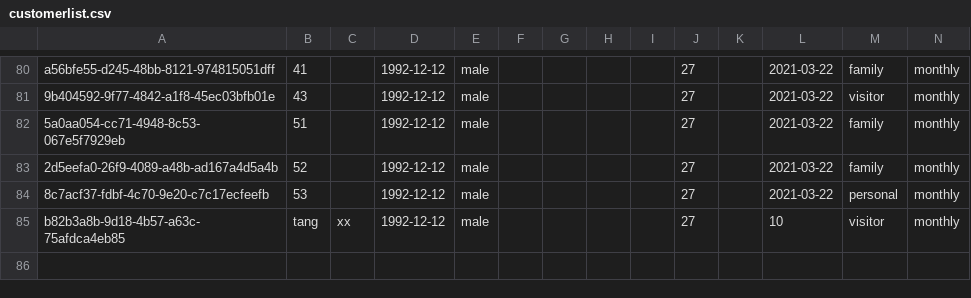
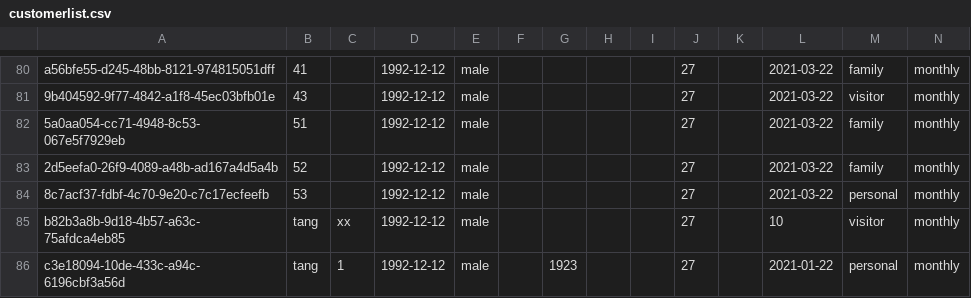
Before and after one commit to MOIPA/MVCDemo, a CSV file: src/customerlist.csv, drawn as a sheet; only a part is shown, gaps mark what is left out; rows hold the shown columns only; the diff names each change by its address in the sheet, - before the commit and + after, or states it on an @@ line.

```diff
--- a/src/customerlist.csv
+++ b/src/customerlist.csv
+row 86: c3e18094-10de-433c-a94c-6196cbf3a56d | tang | 1 | 1992-12-12 | male |  | 1923 |  |  | 27 |  | 2021-01-22 | personal | monthly
```
Also changed, not shown: 3 other files.
